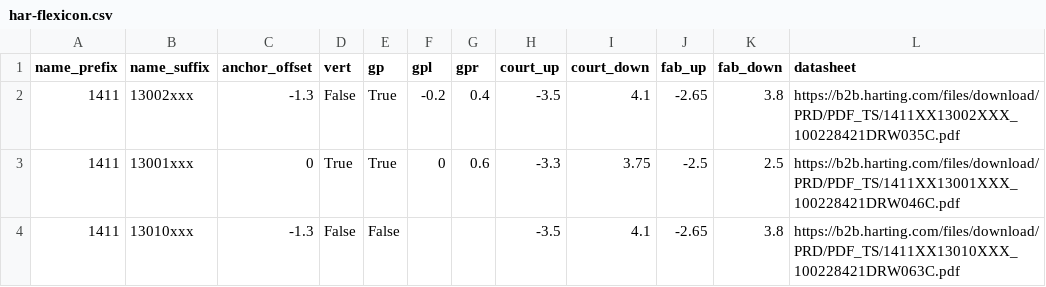
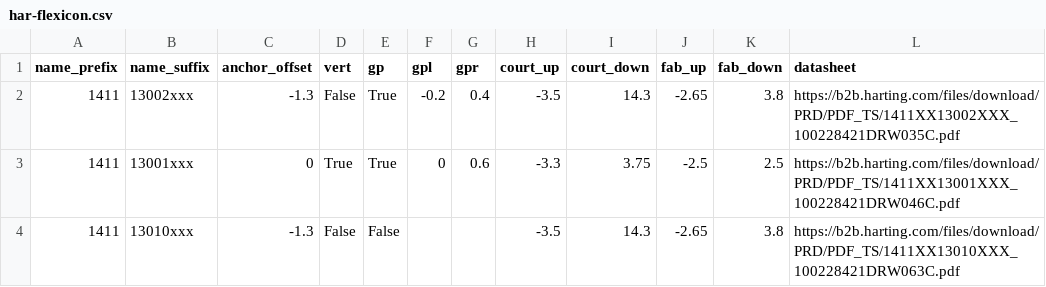
Before and after one commit to nmsmith22389/kicad-footprint-generator, a CSV file: scripts/Connector/Connector_Harting/har-flexicon.csv, drawn as a sheet.

Commit message:
Extended courtyard for mating connector

```diff
--- a/scripts/Connector/Connector_Harting/har-flexicon.csv
+++ b/scripts/Connector/Connector_Harting/har-flexicon.csv
@@ -1,4 +1,4 @@
 name_prefix,name_suffix,anchor_offset,vert,gp,gpl,gpr,court_up,court_down,fab_up,fab_down,datasheet
-1411,13002xxx,-1.3,False,True,-0.2,0.4,-3.5,4.1,-2.65,3.8,https://b2b.harting.com/files/download/PRD/PDF_TS/1411XX13002XXX_100228421DRW035C.pdf
+1411,13002xxx,-1.3,False,True,-0.2,0.4,-3.5,14.3,-2.65,3.8,https://b2b.harting.com/files/download/PRD/PDF_TS/1411XX13002XXX_100228421DRW035C.pdf
 1411,13001xxx,0,True,True,0,0.6,-3.3,3.75,-2.5,2.5,https://b2b.harting.com/files/download/PRD/PDF_TS/1411XX13001XXX_100228421DRW046C.pdf
-1411,13010xxx,-1.3,False,False,,,-3.5,4.1,-2.65,3.8,https://b2b.harting.com/files/download/PRD/PDF_TS/1411XX13010XXX_100228421DRW063C.pdf
+1411,13010xxx,-1.3,False,False,,,-3.5,14.3,-2.65,3.8,https://b2b.harting.com/files/download/PRD/PDF_TS/1411XX13010XXX_100228421DRW063C.pdf
```
Also changed, not shown: 1 other file.
